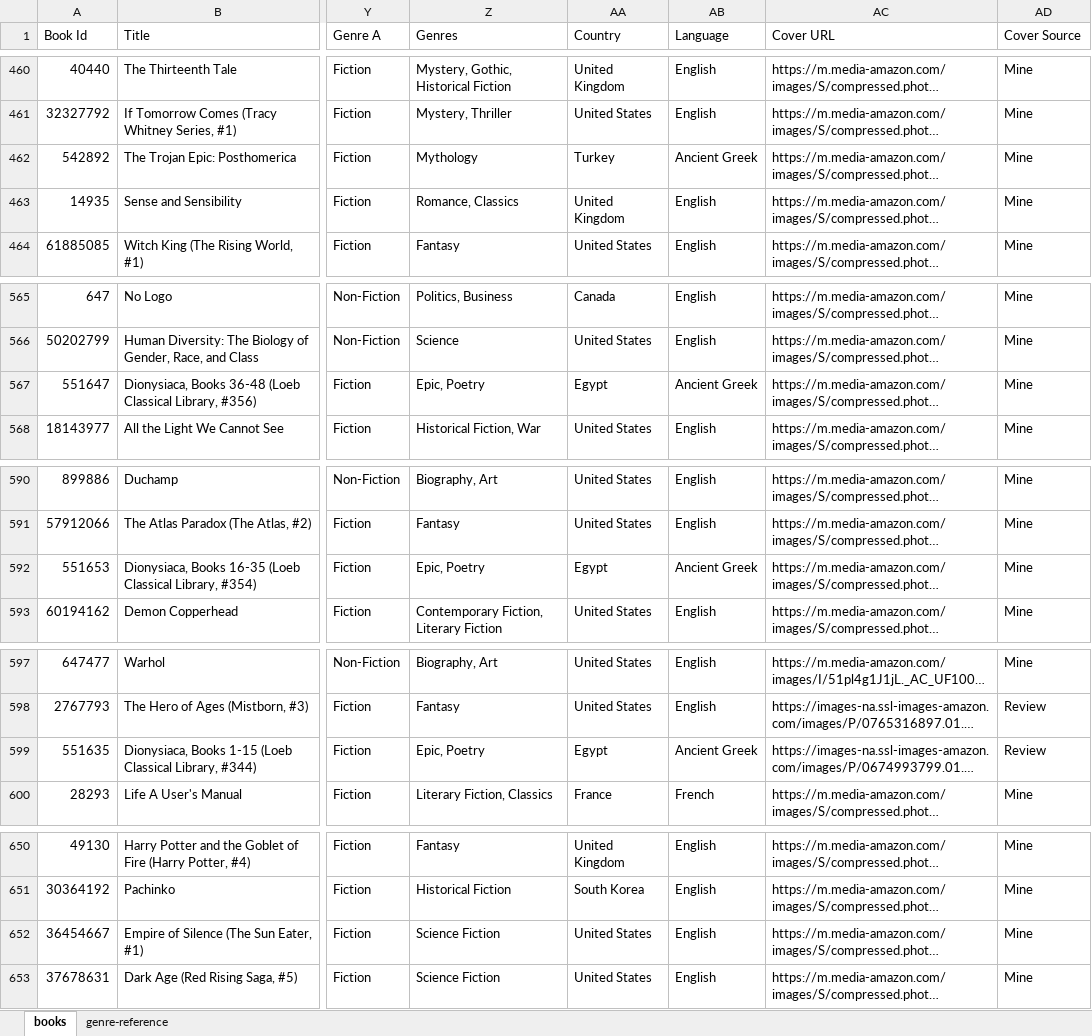
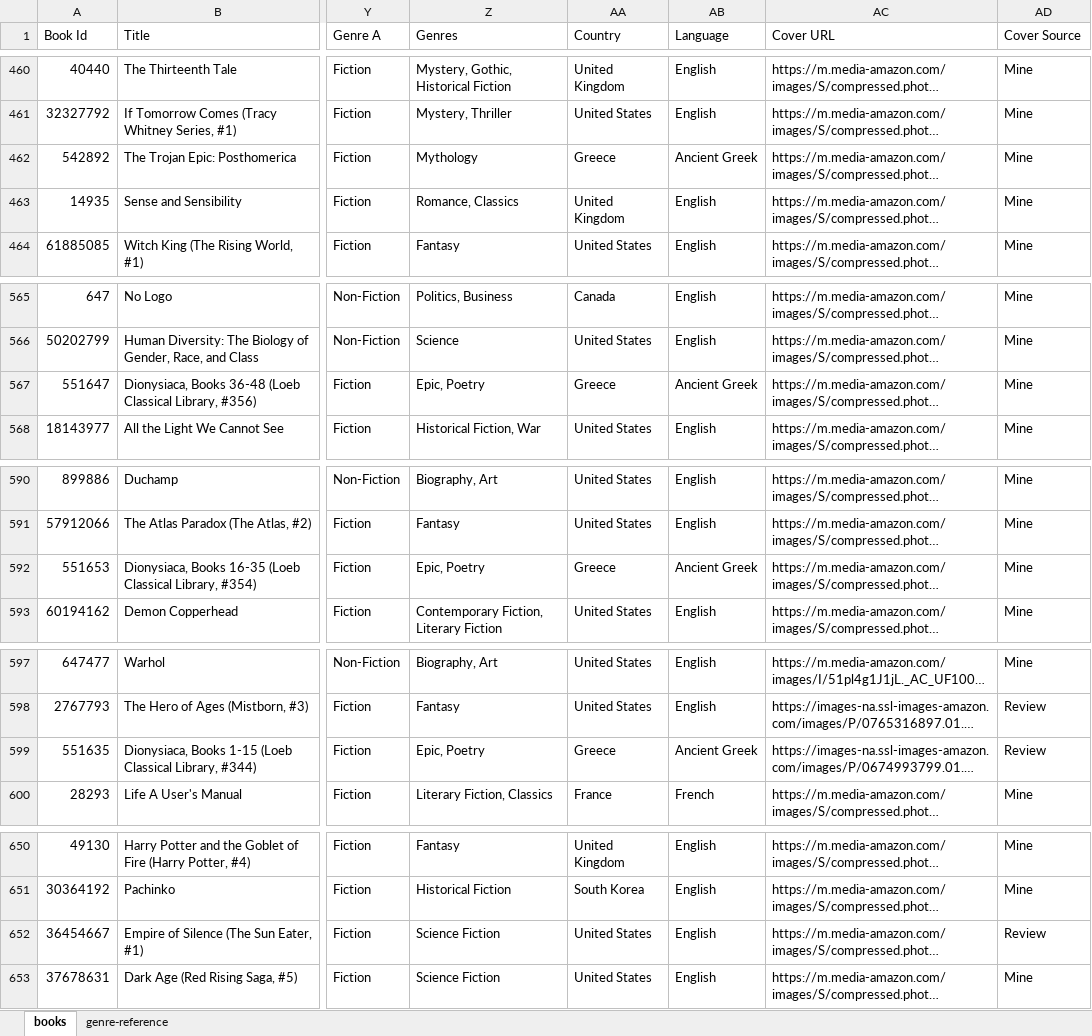
Before and after one commit to SaturdaysinthePark/a-book-in-the-hand, an Excel workbook: book-analysis/website-books.xlsx, sheet books, drawn as a sheet; only a part is shown, gaps mark what is left out; long unchanged cells end in …; values as stored, in another font and other column widths than the file's, no borders; the diff covers the shown part only; the diff names each change by its address in the sheet, - before the commit and + after, or states it on an @@ line.

```diff
--- a/book-analysis/website-books.xlsx (sheet books)
+++ b/book-analysis/website-books.xlsx (sheet books)
-AA462 (Country): Turkey
+AA462 (Country): Greece
-AA567 (Country): Egypt
+AA567 (Country): Greece
-AA592 (Country): Egypt
+AA592 (Country): Greece
-AA599 (Country): Egypt
+AA599 (Country): Greece
-AD652 (Cover Source): Mine
+AD652 (Cover Source): Review
```
Also changed, not shown: 6 edited cells elsewhere in this sheet, 1 other file.
